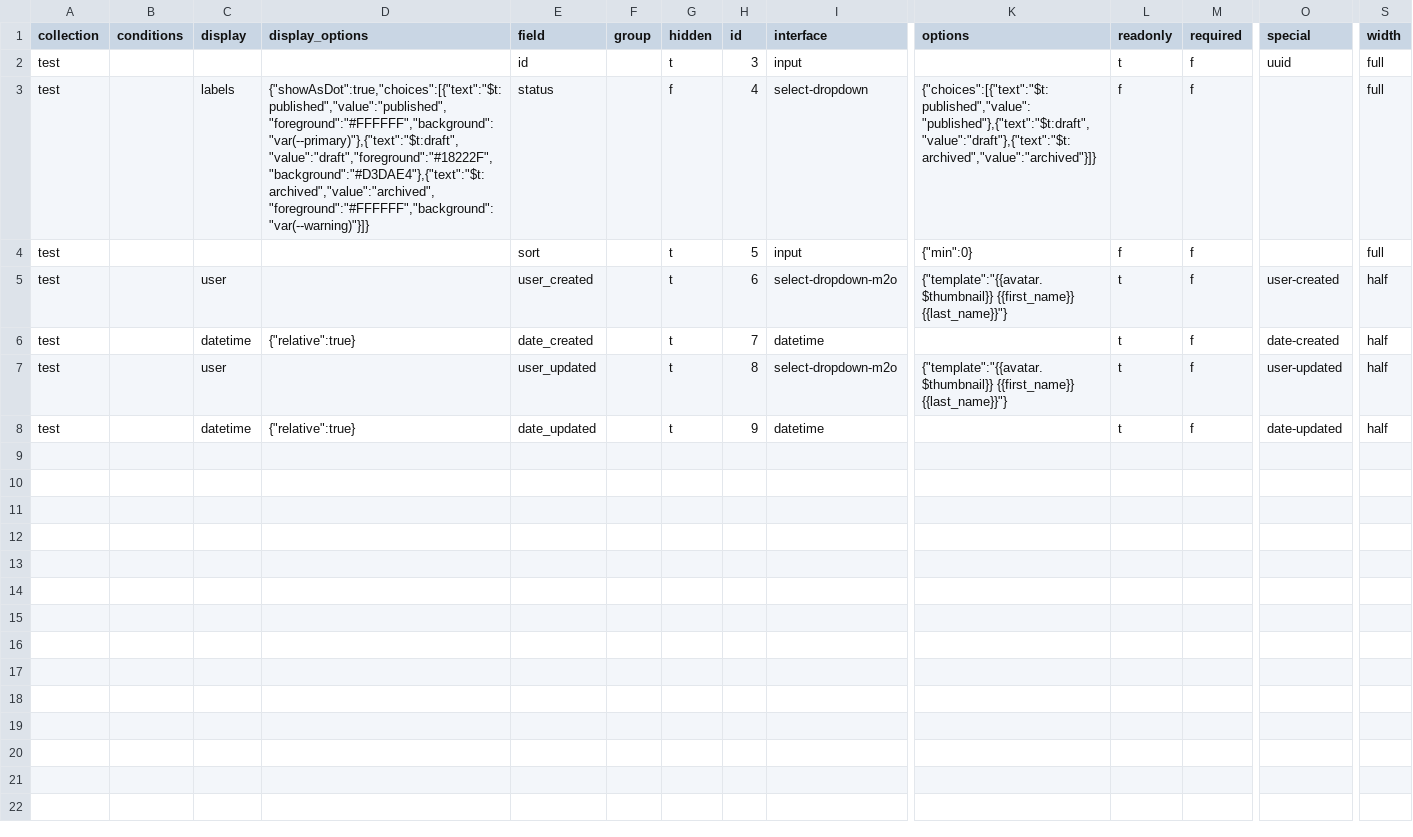
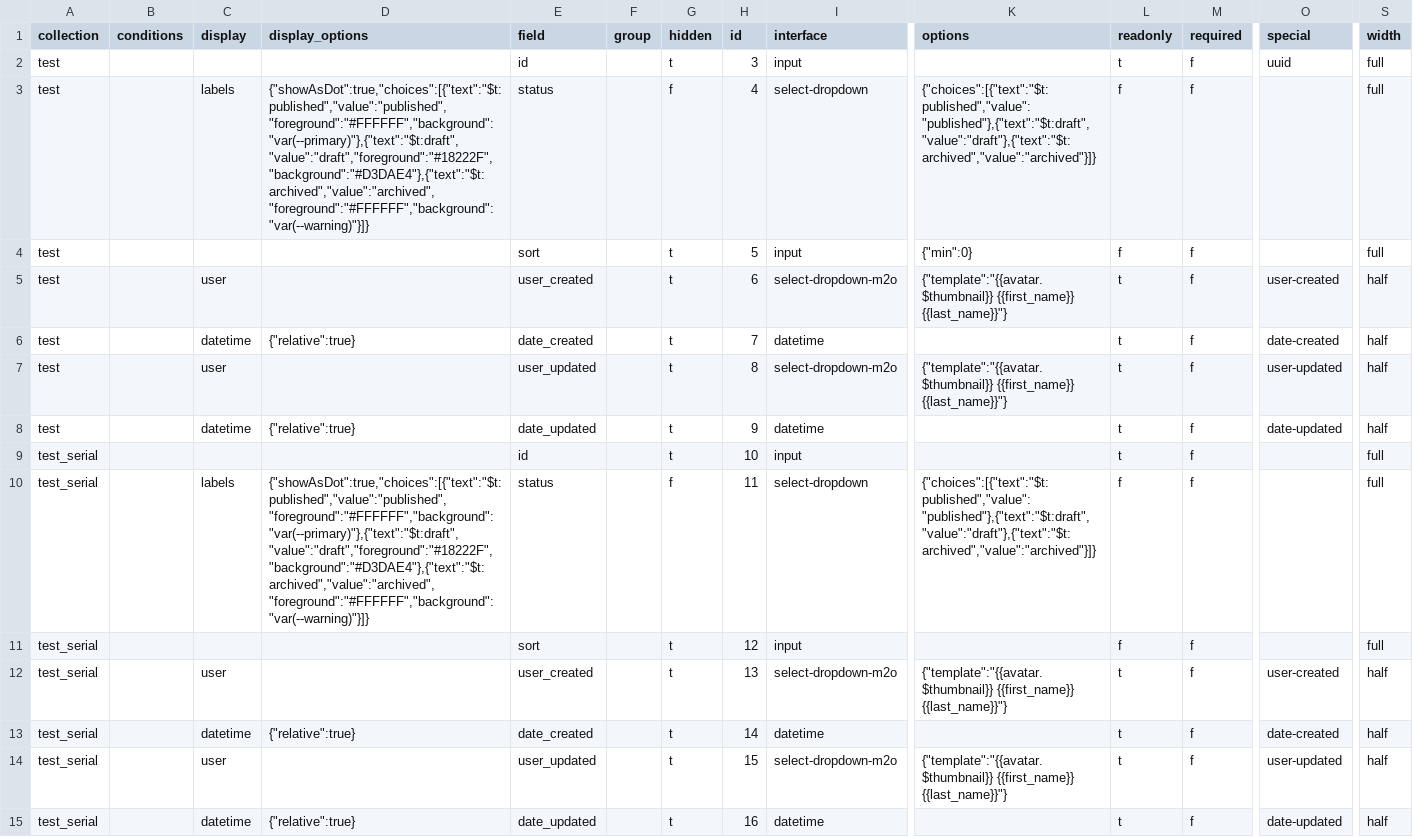
Before and after one commit to LaWebcapsule/projen-templates, a CSV file: packages/sample/build/directus/sql/data/directus_fields.csv, drawn as a sheet; only a part is shown, gaps mark what is left out; rows hold the shown columns only; the diff names each change by its address in the sheet, - before the commit and + after, or states it on an @@ line.

```diff
--- a/packages/sample/build/directus/sql/data/directus_fields.csv
+++ b/packages/sample/build/directus/sql/data/directus_fields.csv
+row 9: test_serial |  |  |  | id |  | t | 10 | input |  | t | f |  | full
+row 10: test_serial |  | labels | {"showAsDot":true,"choices":[{"text":"$t:published","value":"published","foreground":"#FFFFFF","background":"var(--primary)"},{"text":"$t:draft","value":"draft","foreground":"#18222F","background":"#D3DAE4"},{"text":"$t:archived","value":"archived","foreground":"#FFFFFF","background":"var(--warning)"}]} | status |  | f | 11 | select-dropdown | {"choices":[{"text":"$t:published","value":"published"},{"text":"$t:draft","value":"draft"},{"text":"$t:archived","value":"archived"}]} | f | f |  | full
+row 11: test_serial |  |  |  | sort |  | t | 12 | input |  | f | f |  | full
+row 12: test_serial |  | user |  | user_created |  | t | 13 | select-dropdown-m2o | {"template":"{{avatar.$thumbnail}} {{first_name}} {{last_name}}"} | t | f | user-created | half
+row 13: test_serial |  | datetime | {"relative":true} | date_created |  | t | 14 | datetime |  | t | f | date-created | half
+row 14: test_serial |  | user |  | user_updated |  | t | 15 | select-dropdown-m2o | {"template":"{{avatar.$thumbnail}} {{first_name}} {{last_name}}"} | t | f | user-updated | half
+row 15: test_serial |  | datetime | {"relative":true} | date_updated |  | t | 16 | datetime |  | t | f | date-updated | half
```
Also changed, not shown: packages/sample/build/directus/sql/data/directus_collections.csv, packages/sample/build/directus/sql/data/directus_relations.csv, 17 other files.
